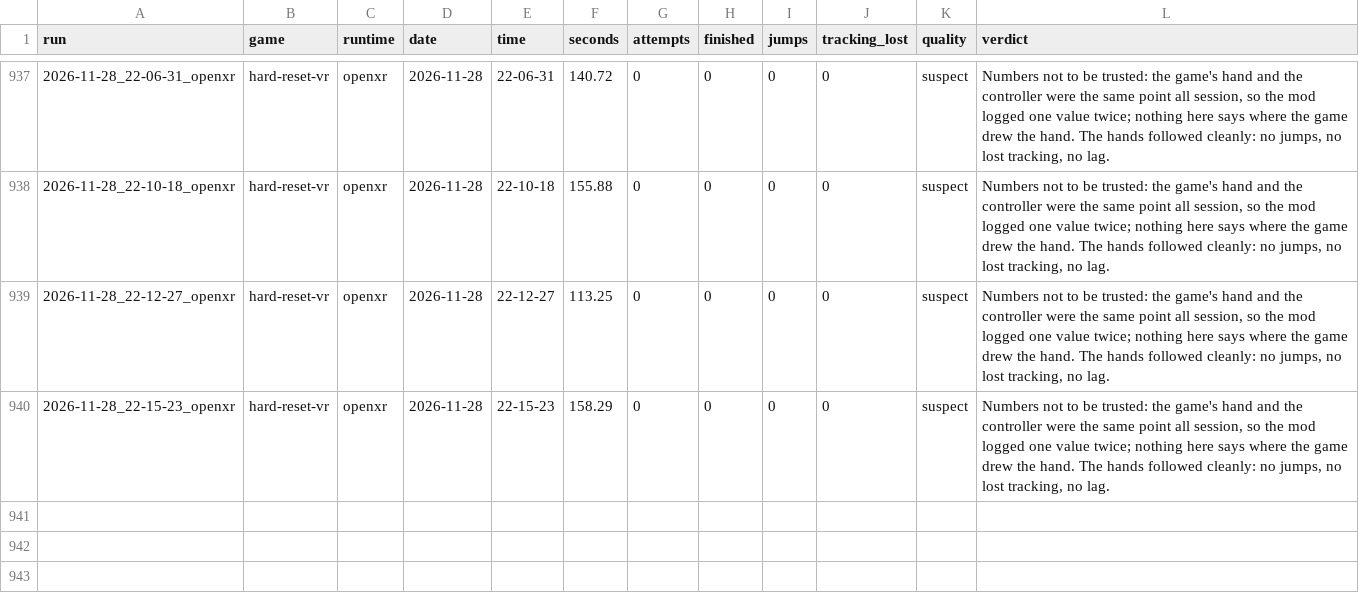
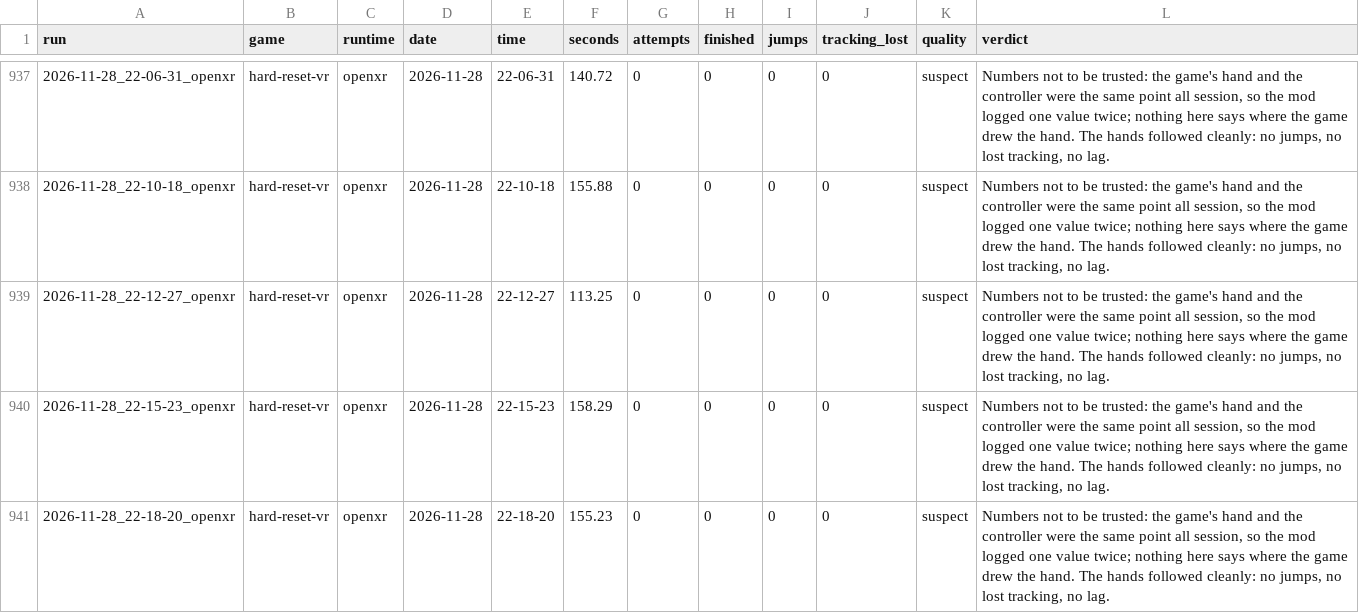
Before and after one commit to TefMeister/BeG0nE, a CSV file: ghost-hand/data/INDEX.csv, drawn as a sheet; only a part is shown, gaps mark what is left out; the diff names each change by its address in the sheet, - before the commit and + after, or states it on an @@ line.

Commit message:
camera-jitter, ghost-hand: 2 reports filed by the rider, saved by itself

```diff
--- a/ghost-hand/data/INDEX.csv
+++ b/ghost-hand/data/INDEX.csv
+row 941: 2026-11-28_22-18-20_openxr | hard-reset-vr | openxr | 2026-11-28 | 22-18-20 | 155.23 | 0 | 0 | 0 | 0 | suspect | Numbers not to be trusted: the game's hand and the controller were the same point all session, so the mod logged one value twice; nothing here says where the game drew the hand. The hands followed cleanly: no jumps, no lost tracking, no lag.
```
Also changed, not shown: camera-jitter/data/INDEX.csv, 6 other files.
